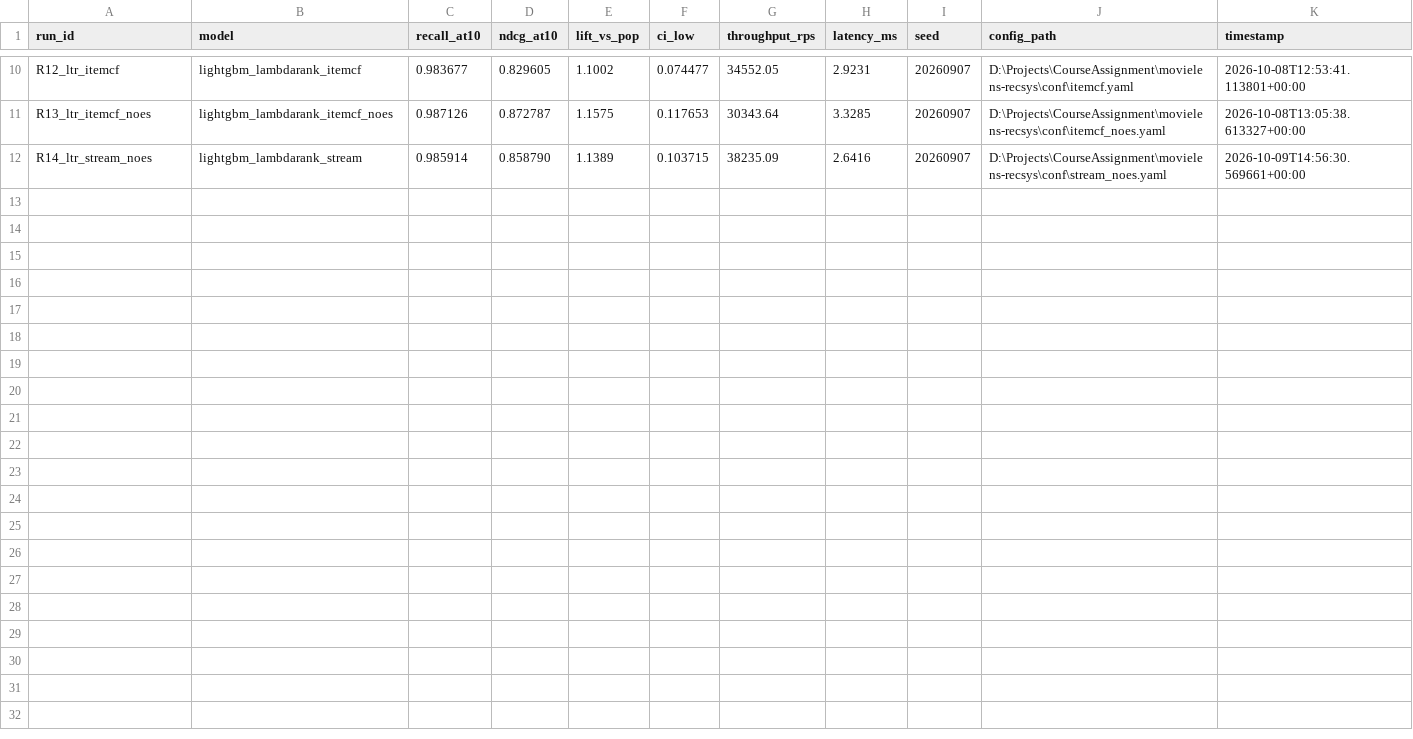
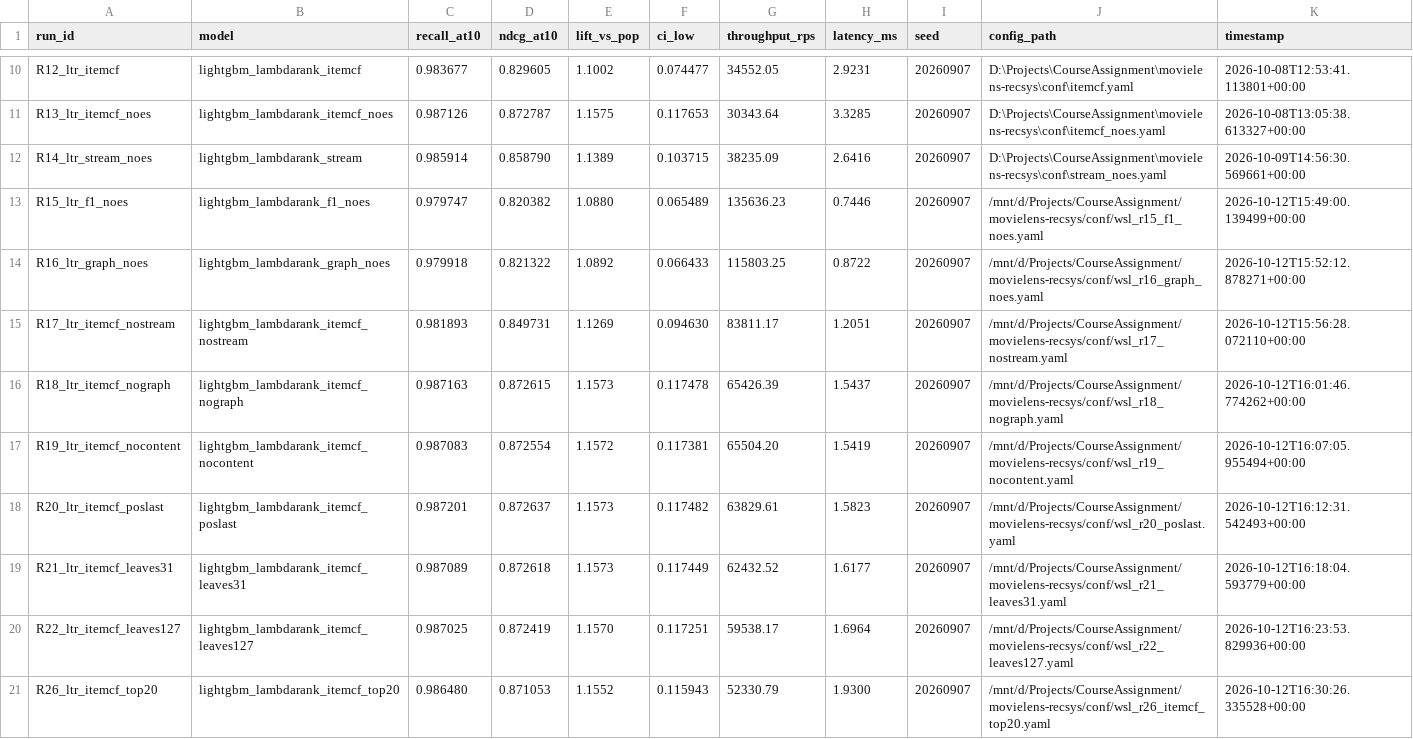
Before and after one commit to Jake4455/movielens-recsys, a CSV file: outputs/leaderboard.csv, drawn as a sheet; only a part is shown, gaps mark what is left out.

Commit message:
WSL 迁移复算 + 9 臂补强消融：早停缺陷根因实证、LOO 归因、轮数补格与超参敏感性
跨平台一致性（WSL Ubuntu 26.04 / ext4）
- 11 个已有臂在 WSL 全量重算，与 Windows 基准 27 项指标逐位一致（delta = 0.00e+00），
  含 val_ndcg_at_k / best_iteration / n_features；candidates.parquet MD5 相同
- 新增 18 份 conf/wsl_*.yaml（gen-wsl-confs.py 生成 + 逐键自检）：仅替换 5 个 paths.*、
  spark.local_dir、driver_memory 8g->6g，其余与基座逐键一致

9 个补强臂（R15-R22/R26；批次 70.7 min、0 失败）
- R20 早停缺陷根因实证：正样本置组内末行（其余同 R12）-> best_iter 1 -> 261、
  test 0.8296 -> 0.8726；R20 约等于 R13（-0.000150）说明缺陷是唯一原因
- LOO 归因修正：R13 去 F3 -> 0.849731（-0.0231，链式口径曾给 +0.0373，高估 1.6x）；
  去 PageRank -> 0.872615（-0.0002，链式曾给 +0.0011）；去内容画像 -> 0.872554（-0.0002）
- 轮数因子补格：10/13/16 特征列固定 300 vs 早停 = -0.000114 / -0.000009 / +0.000130
- 超参稳健：num_leaves 31/63/127 -> 0.872618/0.872787/0.872419；ItemCF top_k 20 -> 0.871053

代码与产物
- src/rank/build_training.py：新增 ltr.positive_row 开关（默认 first，禁止改动默认值）
- 新增 9 臂 metrics/top10 产物；outputs/leaderboard.csv 由 11 行增至 20 行
- 文档：消融总表 6 节、项目报告 5.1.1/5.2/5.3、结果展示、交接状态、README 1.2/3/5/6

校验
- tools/audit_fidelity.py 135/135 PASS；pytest 13 passed
- 日志：/mnt/d/Ubuntu/logs/mlrecsys-wsl-batch-20261012-231949.log、parity-11arms.txt

```diff
--- a/outputs/leaderboard.csv
+++ b/outputs/leaderboard.csv
@@ -12 +12,10 @@ R13_ltr_itemcf_noes,lightgbm_lambdarank_itemcf_noes,0.987126,0.872787,1.1575,0.1
 R14_ltr_stream_noes,lightgbm_lambdarank_stream,0.985914,0.858790,1.1389,0.103715,38235.09,2.6416,20260907,D:\Projects\CourseAssignment\movielens-recsys\conf\stream_noes.yaml,2026-10-09T14:56:30.569661+00:00
+R15_ltr_f1_noes,lightgbm_lambdarank_f1_noes,0.979747,0.820382,1.0880,0.065489,135636.23,0.7446,20260907,/mnt/d/Projects/CourseAssignment/movielens-recsys/conf/wsl_r15_f1_noes.yaml,2026-10-12T15:49:00.139499+00:00
+R16_ltr_graph_noes,lightgbm_lambdarank_graph_noes,0.979918,0.821322,1.0892,0.066433,115803.25,0.8722,20260907,/mnt/d/Projects/CourseAssignment/movielens-recsys/conf/wsl_r16_graph_noes.yaml,2026-10-12T15:52:12.878271+00:00
+R17_ltr_itemcf_nostream,lightgbm_lambdarank_itemcf_nostream,0.981893,0.849731,1.1269,0.094630,83811.17,1.2051,20260907,/mnt/d/Projects/CourseAssignment/movielens-recsys/conf/wsl_r17_nostream.yaml,2026-10-12T15:56:28.072110+00:00
+R18_ltr_itemcf_nograph,lightgbm_lambdarank_itemcf_nograph,0.987163,0.872615,1.1573,0.117478,65426.39,1.5437,20260907,/mnt/d/Projects/CourseAssignment/movielens-recsys/conf/wsl_r18_nograph.yaml,2026-10-12T16:01:46.774262+00:00
+R19_ltr_itemcf_nocontent,lightgbm_lambdarank_itemcf_nocontent,0.987083,0.872554,1.1572,0.117381,65504.20,1.5419,20260907,/mnt/d/Projects/CourseAssignment/movielens-recsys/conf/wsl_r19_nocontent.yaml,2026-10-12T16:07:05.955494+00:00
+R20_ltr_itemcf_poslast,lightgbm_lambdarank_itemcf_poslast,0.987201,0.872637,1.1573,0.117482,63829.61,1.5823,20260907,/mnt/d/Projects/CourseAssignment/movielens-recsys/conf/wsl_r20_poslast.yaml,2026-10-12T16:12:31.542493+00:00
+R21_ltr_itemcf_leaves31,lightgbm_lambdarank_itemcf_leaves31,0.987089,0.872618,1.1573,0.117449,62432.52,1.6177,20260907,/mnt/d/Projects/CourseAssignment/movielens-recsys/conf/wsl_r21_leaves31.yaml,2026-10-12T16:18:04.593779+00:00
+R22_ltr_itemcf_leaves127,lightgbm_lambdarank_itemcf_leaves127,0.987025,0.872419,1.1570,0.117251,59538.17,1.6964,20260907,/mnt/d/Projects/CourseAssignment/movielens-recsys/conf/wsl_r22_leaves127.yaml,2026-10-12T16:23:53.829936+00:00
+R26_ltr_itemcf_top20,lightgbm_lambdarank_itemcf_top20,0.986480,0.871053,1.1552,0.115943,52330.79,1.9300,20260907,/mnt/d/Projects/CourseAssignment/movielens-recsys/conf/wsl_r26_itemcf_top20.yaml,2026-10-12T16:30:26.335528+00:00
```
Also changed, not shown: 51 other files.
